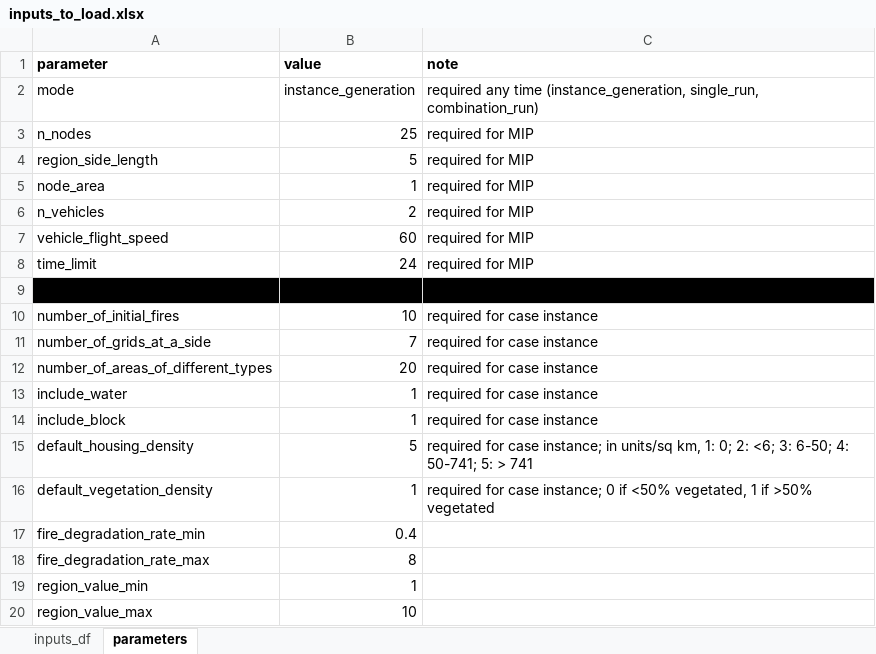
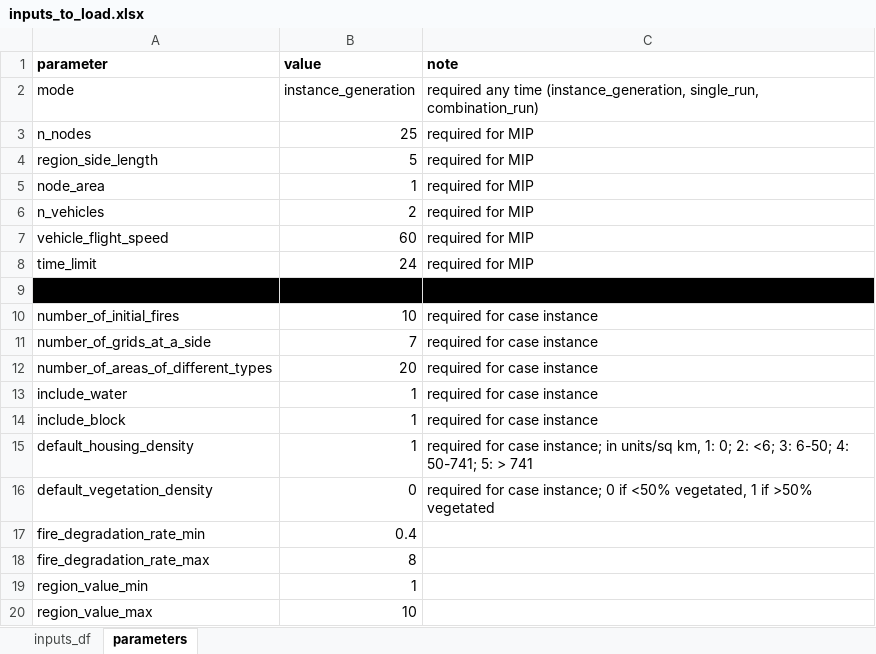
Before and after one commit to edasdemirlab/job-scheduling-fire-2025, an Excel workbook: inputs/inputs_to_load.xlsx, sheet parameters, drawn as a sheet; values as stored, in another font and other column widths than the file's, no borders; the diff names each change by its address in the sheet, - before the commit and + after, or states it on an @@ line.

```diff
--- a/inputs/inputs_to_load.xlsx (sheet parameters)
+++ b/inputs/inputs_to_load.xlsx (sheet parameters)
-B15 (value): 5
+B15 (value): 1
-B16 (value): 1
+B16 (value): 0
```
Also changed, not shown: 1 other file.
